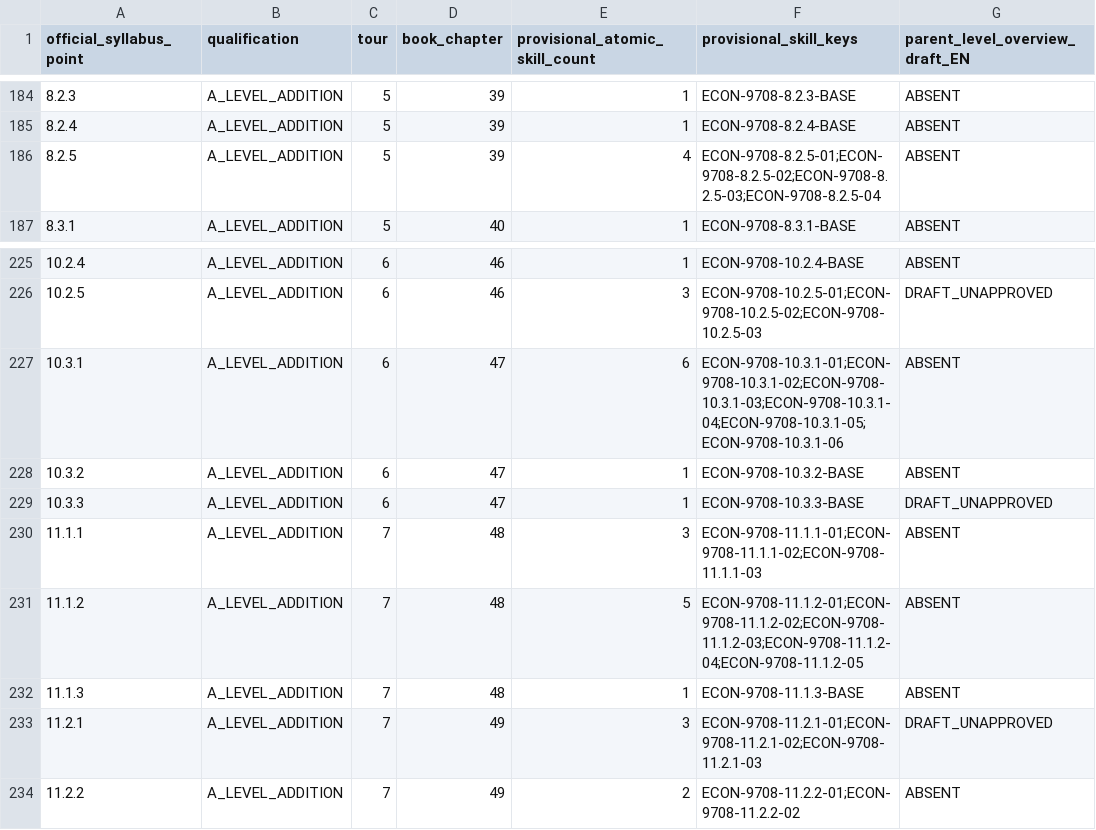
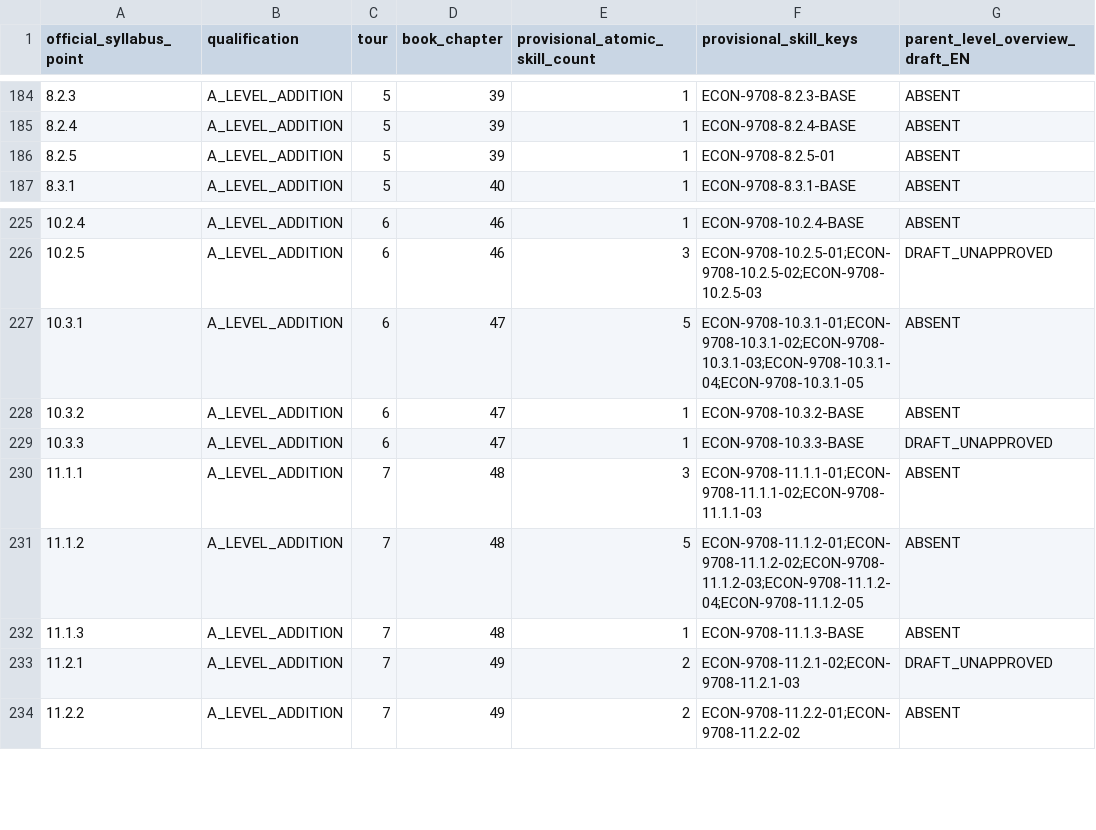
Before and after one commit to jteshaboev1984-ops/iClub_APP, a CSV file: docs/economics-9708-academic-approval-matrix-current.csv, drawn as a sheet; only a part is shown, gaps mark what is left out; the diff names each change by its address in the sheet, - before the commit and + after, or states it on an @@ line.

Commit message:
docs(academic): align approval matrix exactly to 498 deduplicated provisional actions and current IDs

```diff
--- a/docs/economics-9708-academic-approval-matrix-current.csv
+++ b/docs/economics-9708-academic-approval-matrix-current.csv
-E186 (provisional_atomic_skill_count): 4
+E186 (provisional_atomic_skill_count): 1
-F186 (provisional_skill_keys): ECON-9708-8.2.5-01;ECON-9708-8.2.5-02;ECON-9708-8.2.5-03;ECON-9708-8.2.5-04
+F186 (provisional_skill_keys): ECON-9708-8.2.5-01
-E227 (provisional_atomic_skill_count): 6
+E227 (provisional_atomic_skill_count): 5
-F227 (provisional_skill_keys): ECON-9708-10.3.1-01;ECON-9708-10.3.1-02;ECON-9708-10.3.1-03;ECON-9708-10.3.1-04;ECON-9708-10.3.1-05;ECON-9708-10.3.1-06
+F227 (provisional_skill_keys): ECON-9708-10.3.1-01;ECON-9708-10.3.1-02;ECON-9708-10.3.1-03;ECON-9708-10.3.1-04;ECON-9708-10.3.1-05
-E233 (provisional_atomic_skill_count): 3
+E233 (provisional_atomic_skill_count): 2
-F233 (provisional_skill_keys): ECON-9708-11.2.1-01;ECON-9708-11.2.1-02;ECON-9708-11.2.1-03
+F233 (provisional_skill_keys): ECON-9708-11.2.1-02;ECON-9708-11.2.1-03
```
